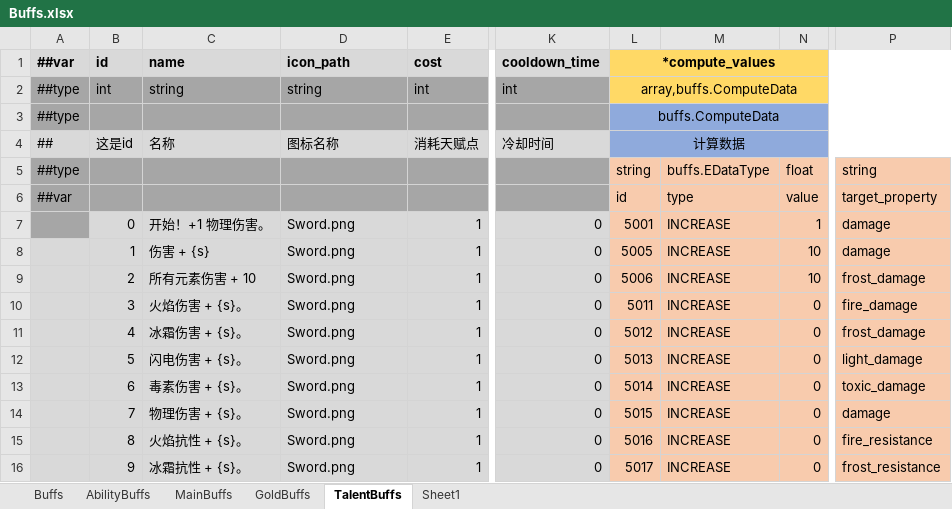
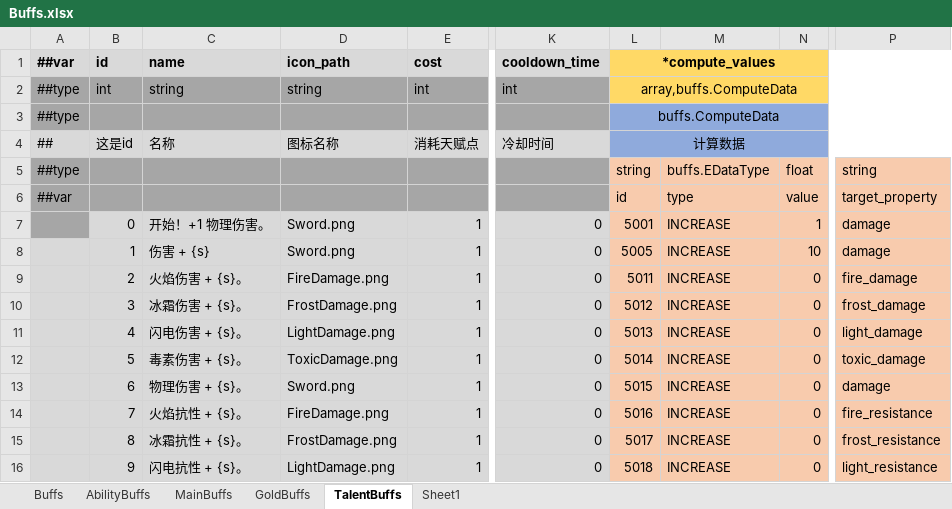
Before and after one commit to Abab-bk/AwesomeRPG, an Excel workbook: tools/luban/Datas/Buffs.xlsx, sheet TalentBuffs, drawn as a sheet; only a part is shown, gaps mark what is left out; values as stored, in another font and other column widths than the file's, no borders; the diff covers the shown part only; the diff names each change by its address in the sheet, - before the commit and + after, or states it on an @@ line.

```diff
--- a/tools/luban/Datas/Buffs.xlsx (sheet TalentBuffs)
+++ b/tools/luban/Datas/Buffs.xlsx (sheet TalentBuffs)
-C9: 所有元素伤害 + 10
+C9: 火焰伤害 + {s}。
-D9: Sword.png
+D9: FireDamage.png
-L9: 5006
+L9: 5011
-N9: 10
+N9: 0
-P9: frost_damage
+P9: fire_damage
-C10: 火焰伤害 + {s}。
+C10: 冰霜伤害 + {s}。
-D10: Sword.png
+D10: FrostDamage.png
-L10: 5011
+L10: 5012
-P10: fire_damage
+P10: frost_damage
-C11: 冰霜伤害 + {s}。
+C11: 闪电伤害 + {s}。
-D11: Sword.png
+D11: LightDamage.png
-L11: 5012
+L11: 5013
-P11: frost_damage
+P11: light_damage
-C12: 闪电伤害 + {s}。
+C12: 毒素伤害 + {s}。
-D12: Sword.png
+D12: ToxicDamage.png
-L12: 5013
+L12: 5014
-P12: light_damage
+P12: toxic_damage
-C13: 毒素伤害 + {s}。
+C13: 物理伤害 + {s}。
-L13: 5014
+L13: 5015
-P13: toxic_damage
+P13: damage
-C14: 物理伤害 + {s}。
+C14: 火焰抗性 + {s}。
-D14: Sword.png
+D14: FireDamage.png
-L14: 5015
+L14: 5016
-P14: damage
+P14: fire_resistance
-C15: 火焰抗性 + {s}。
+C15: 冰霜抗性 + {s}。
-D15: Sword.png
+D15: FrostDamage.png
-L15: 5016
+L15: 5017
-P15: fire_resistance
+P15: frost_resistance
-C16: 冰霜抗性 + {s}。
+C16: 闪电抗性 + {s}。
-D16: Sword.png
+D16: LightDamage.png
-L16: 5017
+L16: 5018
-P16: frost_resistance
+P16: light_resistance
```
Also changed, not shown: 1 removed row and 79 edited cells elsewhere in this sheet, 42 other files.
